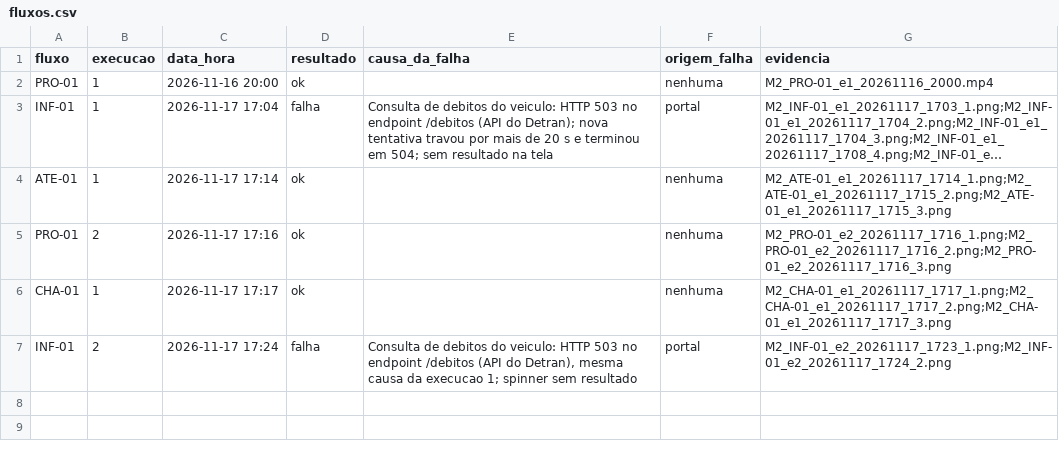
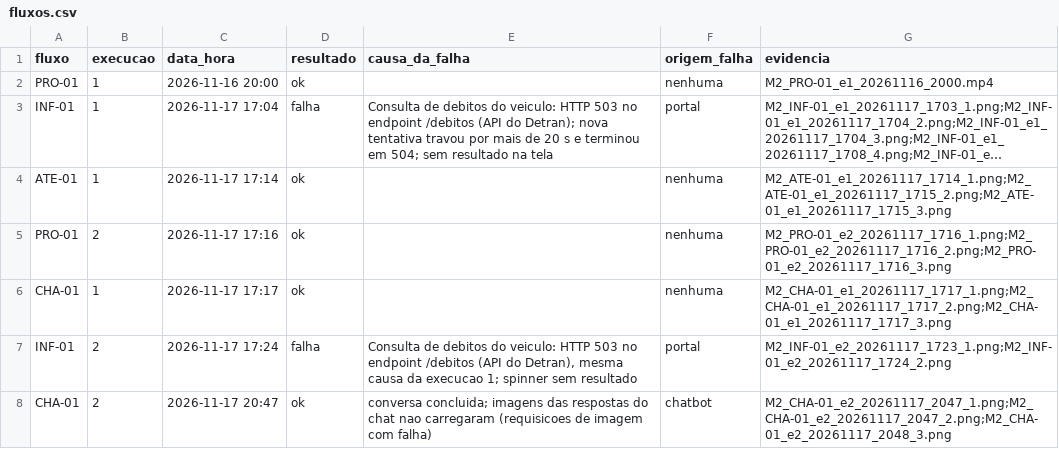
Before and after one commit to FCTE-Qualidade-de-Software-1/2026-2_T02_KAY_MCNULTY, a CSV file: docs/dados/confiabilidade/m2-m3/fluxos.csv, drawn as a sheet; long unchanged cells end in …; the diff names each change by its address in the sheet, - before the commit and + after, or states it on an @@ line.

Commit message:
dados(confiabilidade): coleta 2026-11-17 M2 CHA-01 e2 noite (refs #47)

```diff
--- a/docs/dados/confiabilidade/m2-m3/fluxos.csv
+++ b/docs/dados/confiabilidade/m2-m3/fluxos.csv
+row 8: CHA-01 | 2 | 2026-11-17 20:47 | ok | conversa concluida; imagens das respostas do chat nao carregaram (requisicoes de imagem com falha) | chatbot | M2_CHA-01_e2_20261117_2047_1.png;M2_CHA-01_e2_20261117_2047_2.png;M2_CHA-01_e2_20261117_2048_3.png
```
Also changed, not shown: 3 other files.
